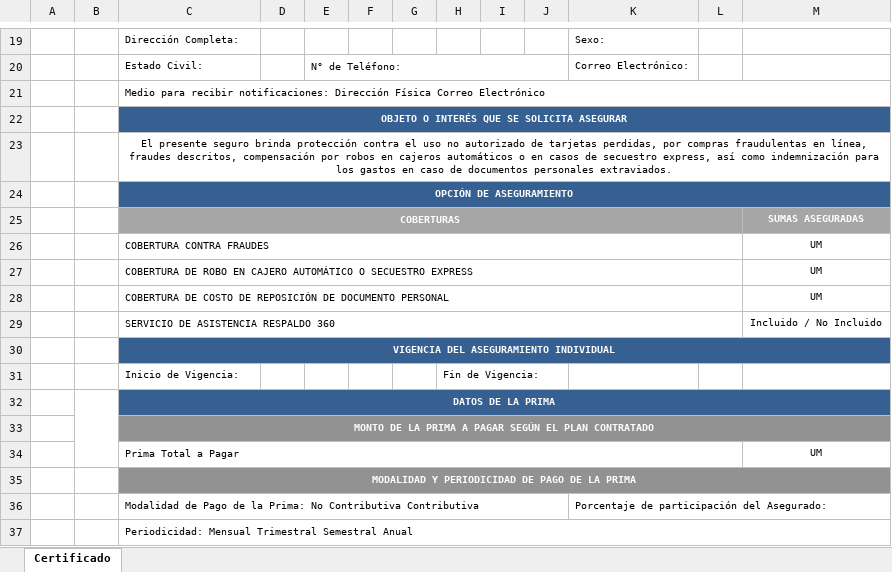
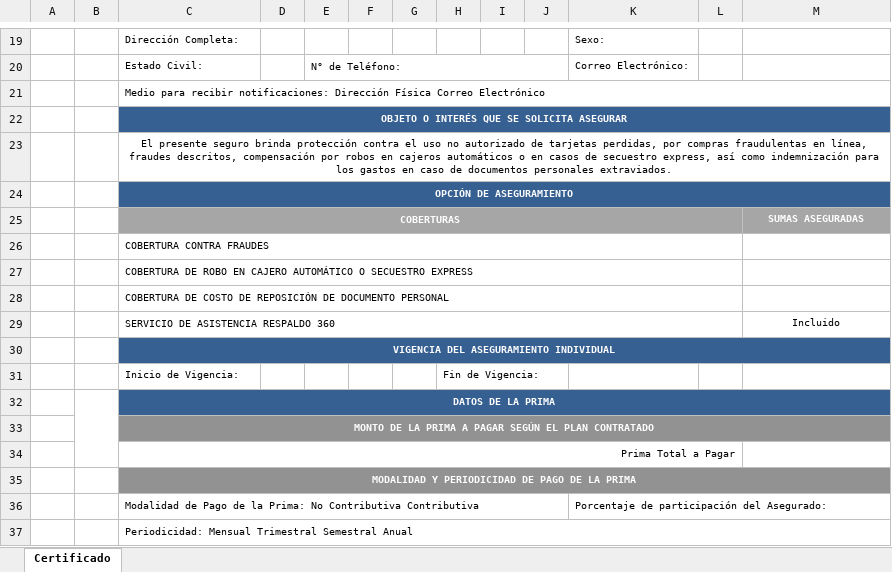
Before and after one commit to rblancod/BP, an Excel workbook: Contingencia_Respaldo_360__BP.xlsx, sheet Certificado, drawn as a sheet; only a part is shown, gaps mark what is left out; values as stored, in another font and other column widths than the file's, no borders; charts and pictures not drawn; the diff names each change by its address in the sheet, - before the commit and + after, or states it on an @@ line.

```diff
--- a/Contingencia_Respaldo_360__BP.xlsx (sheet Certificado)
+++ b/Contingencia_Respaldo_360__BP.xlsx (sheet Certificado)
-M26:M28: UM
+M26:M28: (empty)
-M29: Incluido / No Incluido
+M29: Incluido
-C34 alignment: left
+C34 alignment: right
-M34: UM
+M34: (empty)
```
Also changed, not shown: charts or pictures, 1 other file.
